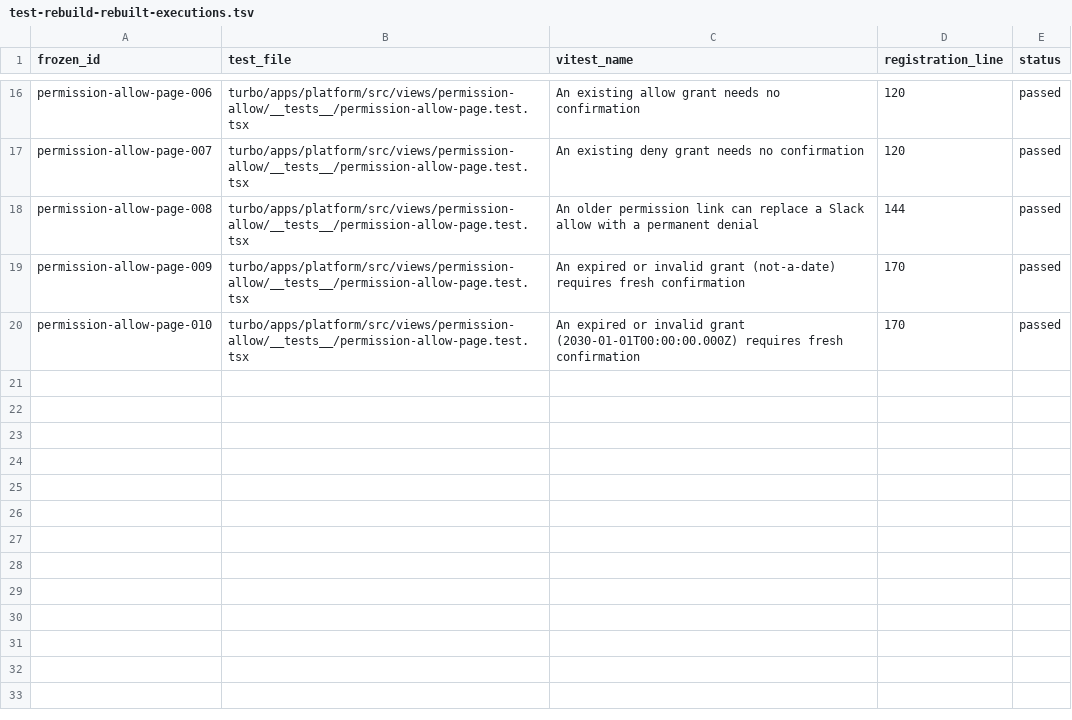
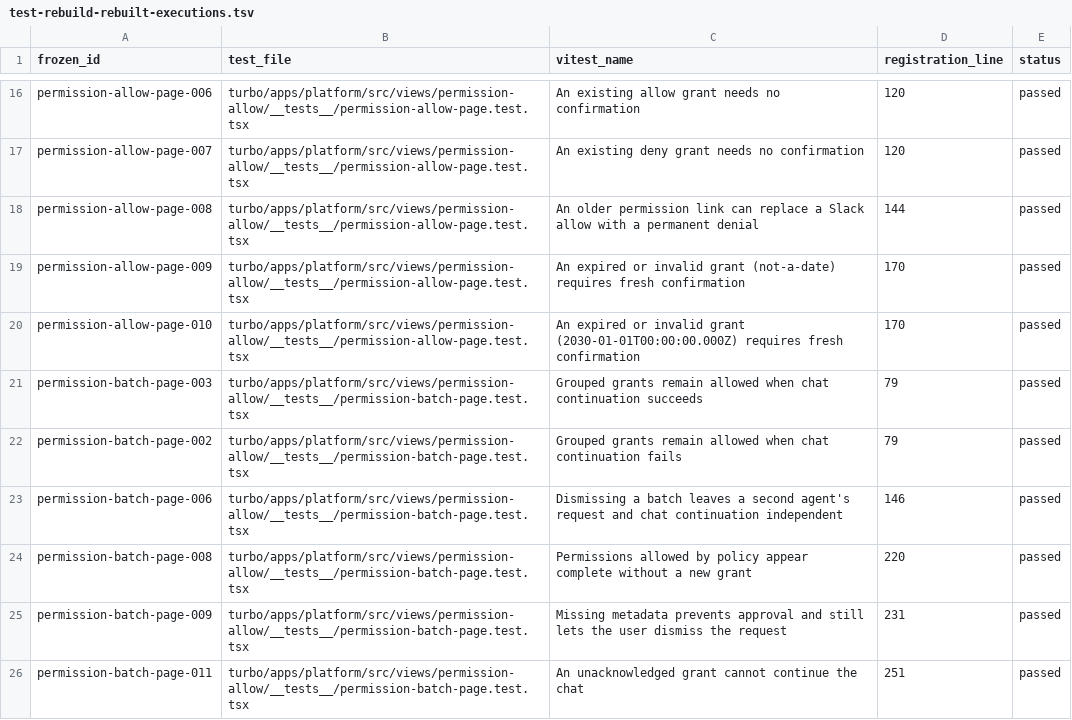
Before and after one commit to okou-ai/okou, a TSV file: turbo/apps/platform/test-rebuild-rebuilt-executions.tsv, drawn as a sheet; only a part is shown, gaps mark what is left out; the diff names each change by its address in the sheet, - before the commit and + after, or states it on an @@ line.

Commit message:
test(platform): rebuild grouped permission continuations

```diff
--- a/turbo/apps/platform/test-rebuild-rebuilt-executions.tsv
+++ b/turbo/apps/platform/test-rebuild-rebuilt-executions.tsv
+row 21: permission-batch-page-003 | turbo/apps/platform/src/views/permission-allow/__tests__/permission-batch-page.test.tsx | Grouped grants remain allowed when chat continuation succeeds | 79 | passed
+row 22: permission-batch-page-002 | turbo/apps/platform/src/views/permission-allow/__tests__/permission-batch-page.test.tsx | Grouped grants remain allowed when chat continuation fails | 79 | passed
+row 23: permission-batch-page-006 | turbo/apps/platform/src/views/permission-allow/__tests__/permission-batch-page.test.tsx | Dismissing a batch leaves a second agent's request and chat continuation independent | 146 | passed
+row 24: permission-batch-page-008 | turbo/apps/platform/src/views/permission-allow/__tests__/permission-batch-page.test.tsx | Permissions allowed by policy appear complete without a new grant | 220 | passed
+row 25: permission-batch-page-009 | turbo/apps/platform/src/views/permission-allow/__tests__/permission-batch-page.test.tsx | Missing metadata prevents approval and still lets the user dismiss the request | 231 | passed
+row 26: permission-batch-page-011 | turbo/apps/platform/src/views/permission-allow/__tests__/permission-batch-page.test.tsx | An unacknowledged grant cannot continue the chat | 251 | passed
```
Also changed, not shown: turbo/apps/platform/test-rebuild-upstream-eaae30ac-scenarios.tsv, 3 other files.
